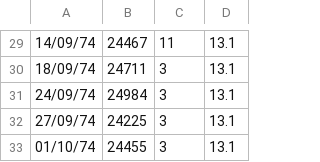
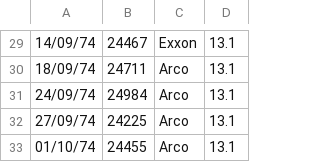
Before and after one commit to e-gulakhmet/FuelStat, a CSV file: data/trans.csv, drawn as a sheet; only a part is shown, gaps mark what is left out; the diff covers the shown part only.

```diff
--- a/data/trans.csv
+++ b/data/trans.csv
@@ -29,5 +29,5 @@
-14/09/74, 24467, 11, 13.1
-18/09/74, 24711, 3, 13.1
-24/09/74, 24984, 3, 13.1
-27/09/74, 24225, 3, 13.1
-01/10/74, 24455, 3, 13.1
+14/09/74,24467,Exxon,13.1
+18/09/74,24711,Arco,13.1
+24/09/74,24984,Arco,13.1
+27/09/74,24225,Arco,13.1
+01/10/74,24455,Arco,13.1
```
Also changed, not shown: 28 edited cells elsewhere in this file, 5 other files.
